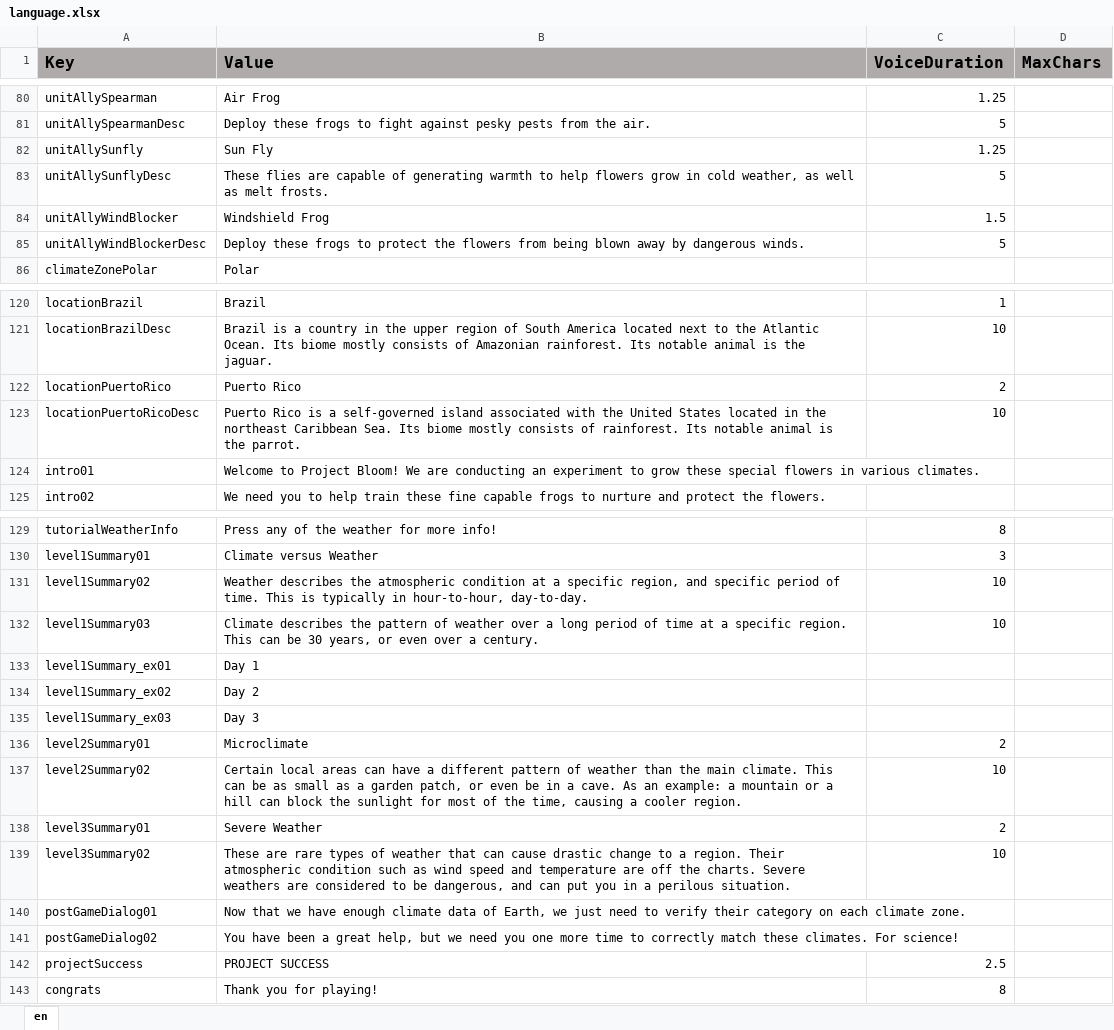
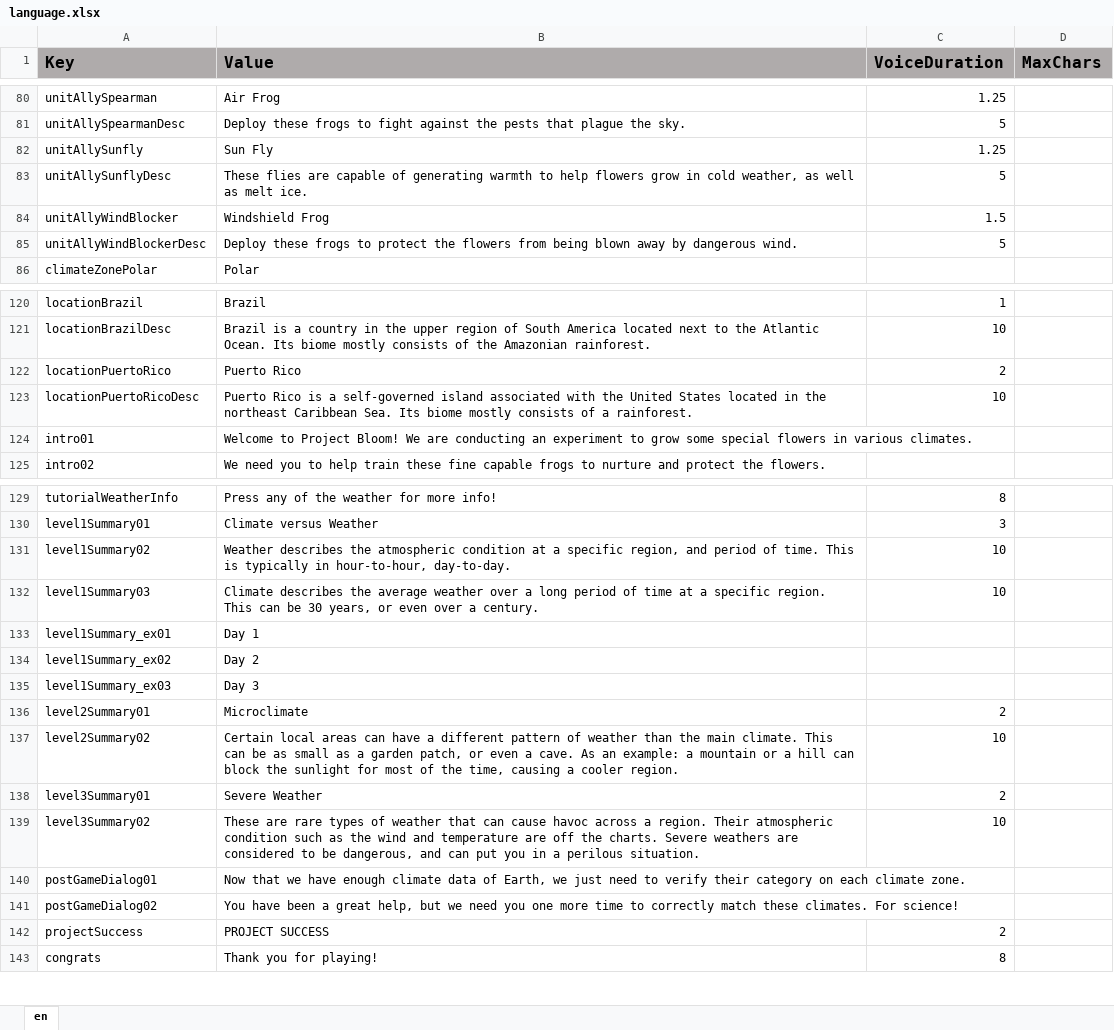
Before and after one commit to ddionisio/LL_ESS2D2, an Excel workbook: Language/language.xlsx, sheet en, drawn as a sheet; only a part is shown, gaps mark what is left out; values as stored, in another font and other column widths than the file's, no borders; the diff covers the shown part only; the diff names each change by its address in the sheet, - before the commit and + after, or states it on an @@ line.

```diff
--- a/Language/language.xlsx (sheet en)
+++ b/Language/language.xlsx (sheet en)
-B81 (Value): …fight against pesky pests from the air.
+B81 (Value): …fight against the pests that plague the sky.
-B83 (Value): …as melt frosts.
+B83 (Value): …as melt ice.
-B85 (Value): …by dangerous winds.
+B85 (Value): …by dangerous wind.
-B121 (Value): …consists of Amazonian rainforest. Its notable animal is the jaguar.
+B121 (Value): …consists of the Amazonian rainforest.
-B123 (Value): …consists of rainforest. Its notable animal is the parrot.
+B123 (Value): …consists of a rainforest.
-B124 (Value): …to grow these special flowers…
+B124 (Value): …to grow some special flowers…
-B131 (Value): …region, and specific period of…
+B131 (Value): …region, and period of…
-B132 (Value): …describes the pattern of weather over…
+B132 (Value): …describes the average weather over…
-B137 (Value): …or even be in a cave.…
+B137 (Value): …or even a cave.…
-B139 (Value): …can cause drastic change to a region. Their atmospheric condition such as wind speed and temperature…
+B139 (Value): …can cause havoc across a region. Their atmospheric condition such as the wind and temperature…
-C142 (VoiceDuration): 2.5
+C142 (VoiceDuration): 2
```
Also changed, not shown: 30 edited cells elsewhere in this sheet, 48 other files.
